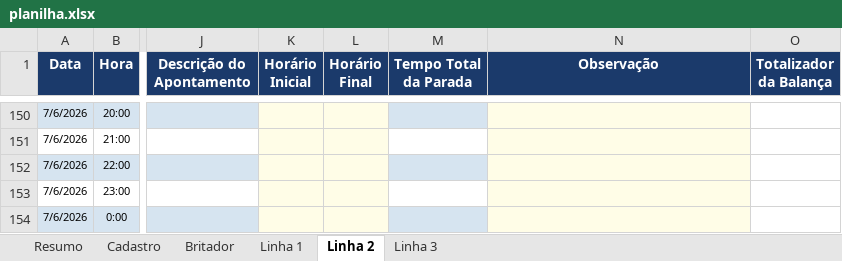
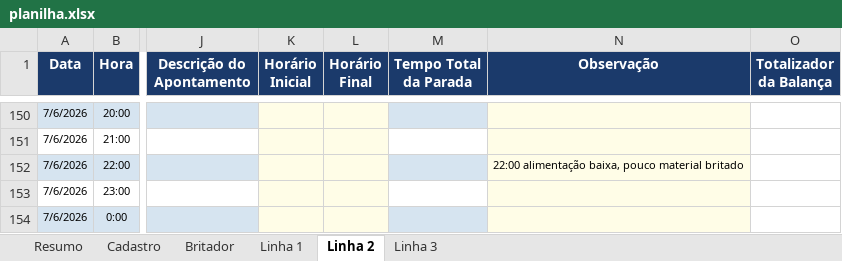
Before and after one commit to Plenz-code/BI-IMPACTANTES-PLANTA, an Excel workbook: planilha.xlsx, sheet Linha 2, drawn as a sheet; only a part is shown, gaps mark what is left out; values as stored, in another font and other column widths than the file's, no borders; the diff names each change by its address in the sheet, - before the commit and + after, or states it on an @@ line.

```diff
--- a/planilha.xlsx (sheet Linha 2)
+++ b/planilha.xlsx (sheet Linha 2)
-N152 (Observação): (empty)
+N152 (Observação): 22:00 alimentação baixa, pouco material britado
```
Also changed, not shown: sheet Linha 3, sheet Linha 1.
